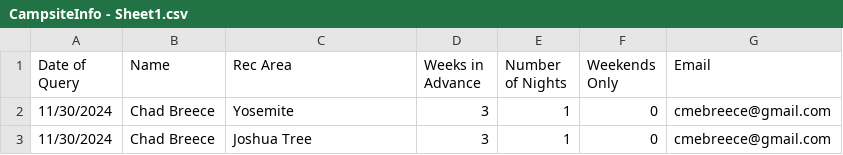
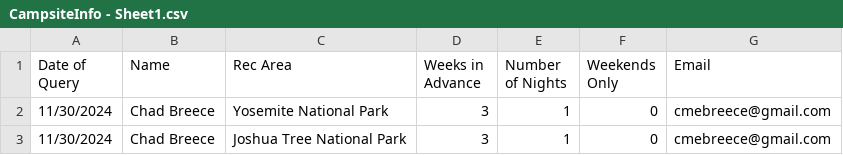
Before and after one commit to chadbreece/CampAlert, a CSV file: CampsiteInfo - Sheet1.csv, drawn as a sheet.

```diff
--- a/CampsiteInfo - Sheet1.csv
+++ b/CampsiteInfo - Sheet1.csv
@@ -1,3 +1,3 @@
 Date of Query,Name,Rec Area,Weeks in Advance,Number of Nights,Weekends Only,Email
-11/30/2024,Chad Breece,Yosemite,3,1,0,cmebreece@gmail.com
-11/30/2024,Chad Breece,Joshua Tree,3,1,0,cmebreece@gmail.com
+11/30/2024,Chad Breece,Yosemite National Park,3,1,0,cmebreece@gmail.com
+11/30/2024,Chad Breece,Joshua Tree National Park,3,1,0,cmebreece@gmail.com
```
Also changed, not shown: 2 other files.
